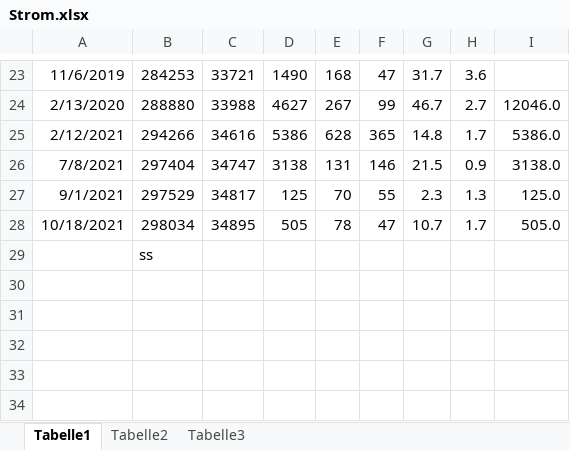
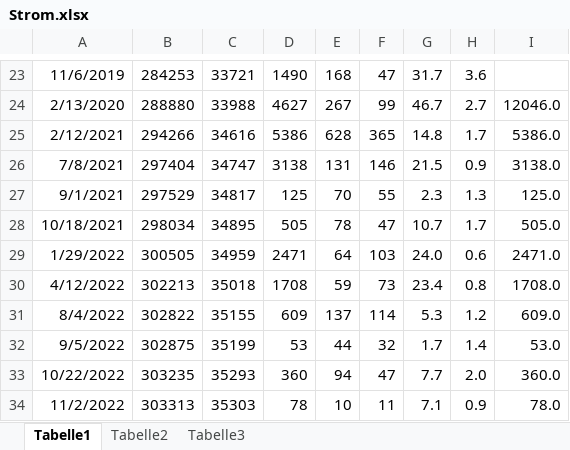
Before and after one commit to bwildner/AWO, an Excel workbook: Strom.xlsx, sheet Tabelle1, drawn as a sheet; only a part is shown, gaps mark what is left out; values as stored, in another font and other column widths than the file's, no borders; charts and pictures not drawn; removed rows and columns are numbered as before the commit, all else as after; the diff names each change by its address in the sheet, - before the commit and + after, or states it on an @@ line.

```diff
--- a/Strom.xlsx (sheet Tabelle1)
+++ b/Strom.xlsx (sheet Tabelle1)
-row 29:  | ss
+row 29: 1/29/2022 | 300505 | 34959 | 2471 | 64 | 103 | 24.0 | 0.6 | 2471.0
+row 30: 4/12/2022 | 302213 | 35018 | 1708 | 59 | 73 | 23.4 | 0.8 | 1708.0
+row 31: 8/4/2022 | 302822 | 35155 | 609 | 137 | 114 | 5.3 | 1.2 | 609.0
+row 32: 9/5/2022 | 302875 | 35199 | 53 | 44 | 32 | 1.7 | 1.4 | 53.0
+row 33: 10/22/2022 | 303235 | 35293 | 360 | 94 | 47 | 7.7 | 2.0 | 360.0
+row 34: 11/2/2022 | 303313 | 35303 | 78 | 10 | 11 | 7.1 | 0.9 | 78.0
```
Also changed, not shown: charts or pictures.
